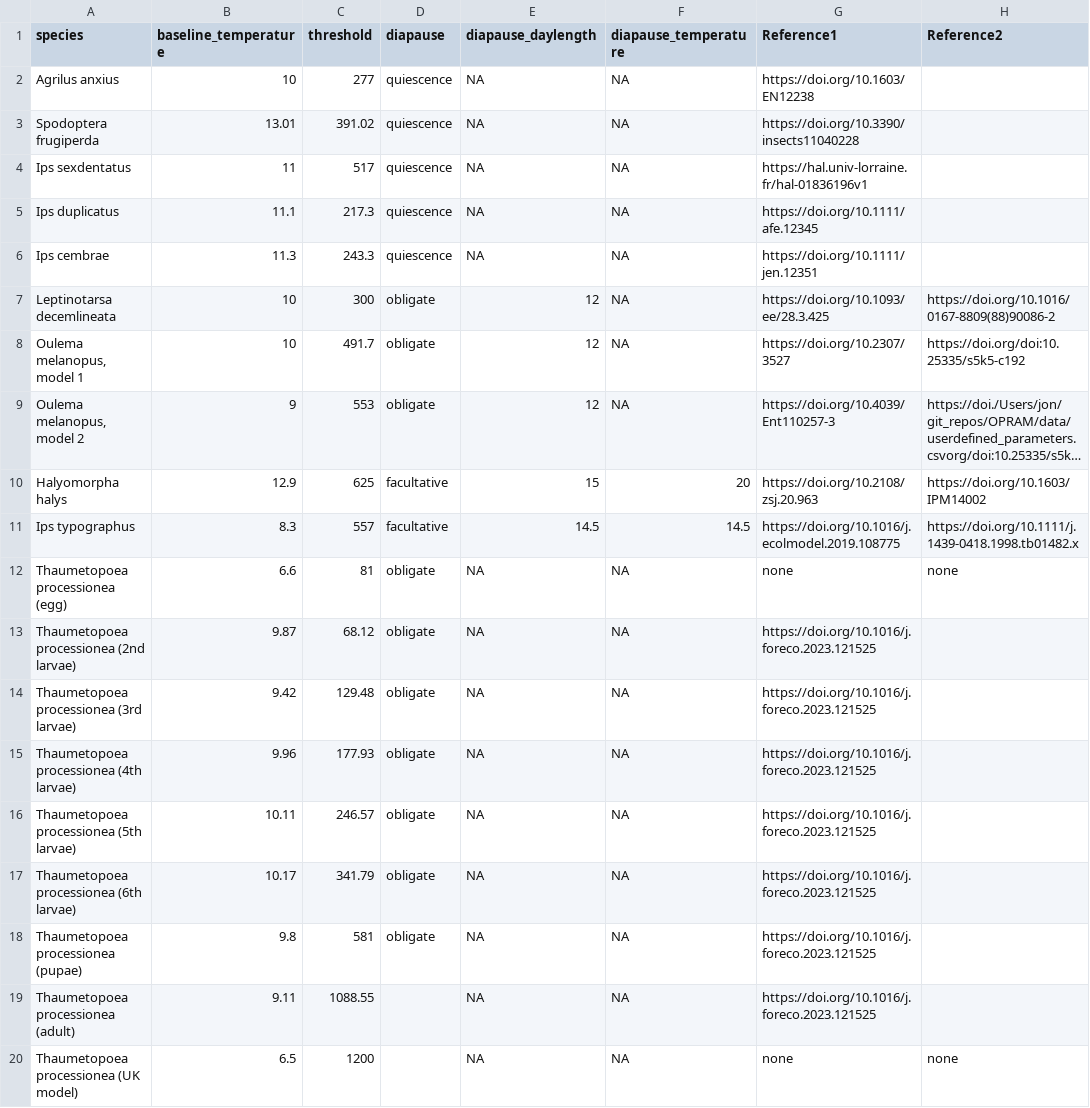
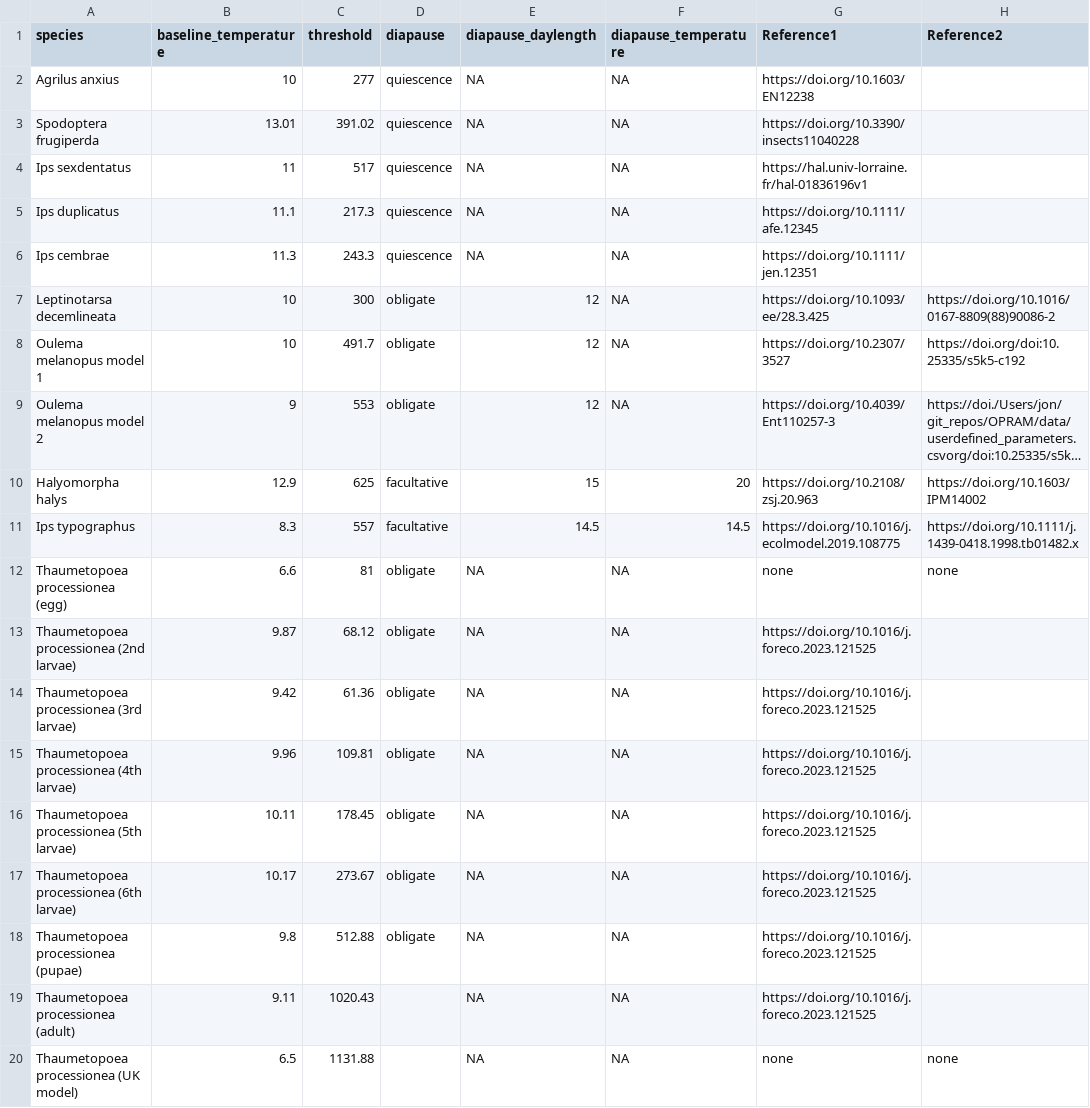
Before and after one commit to DrJonYearsley/OPRAM, a CSV file: data/species_parameters.csv, drawn as a sheet; only a part is shown; long unchanged cells end in …; the diff names each change by its address in the sheet, - before the commit and + after, or states it on an @@ line.

Commit message:
update species info

```diff
--- a/data/species_parameters.csv
+++ b/data/species_parameters.csv
-A8 (species): Oulema melanopus, model 1
+A8 (species): Oulema melanopus model 1
-A9 (species): Oulema melanopus, model 2
+A9 (species): Oulema melanopus model 2
-C14 (threshold): 129.48
+C14 (threshold): 61.36
-C15 (threshold): 177.93
+C15 (threshold): 109.81
-C16 (threshold): 246.57
+C16 (threshold): 178.45
-C17 (threshold): 341.79
+C17 (threshold): 273.67
-C18 (threshold): 581
+C18 (threshold): 512.88
-C19 (threshold): 1088.55
+C19 (threshold): 1020.43
-C20 (threshold): 1200
+C20 (threshold): 1131.88
```
